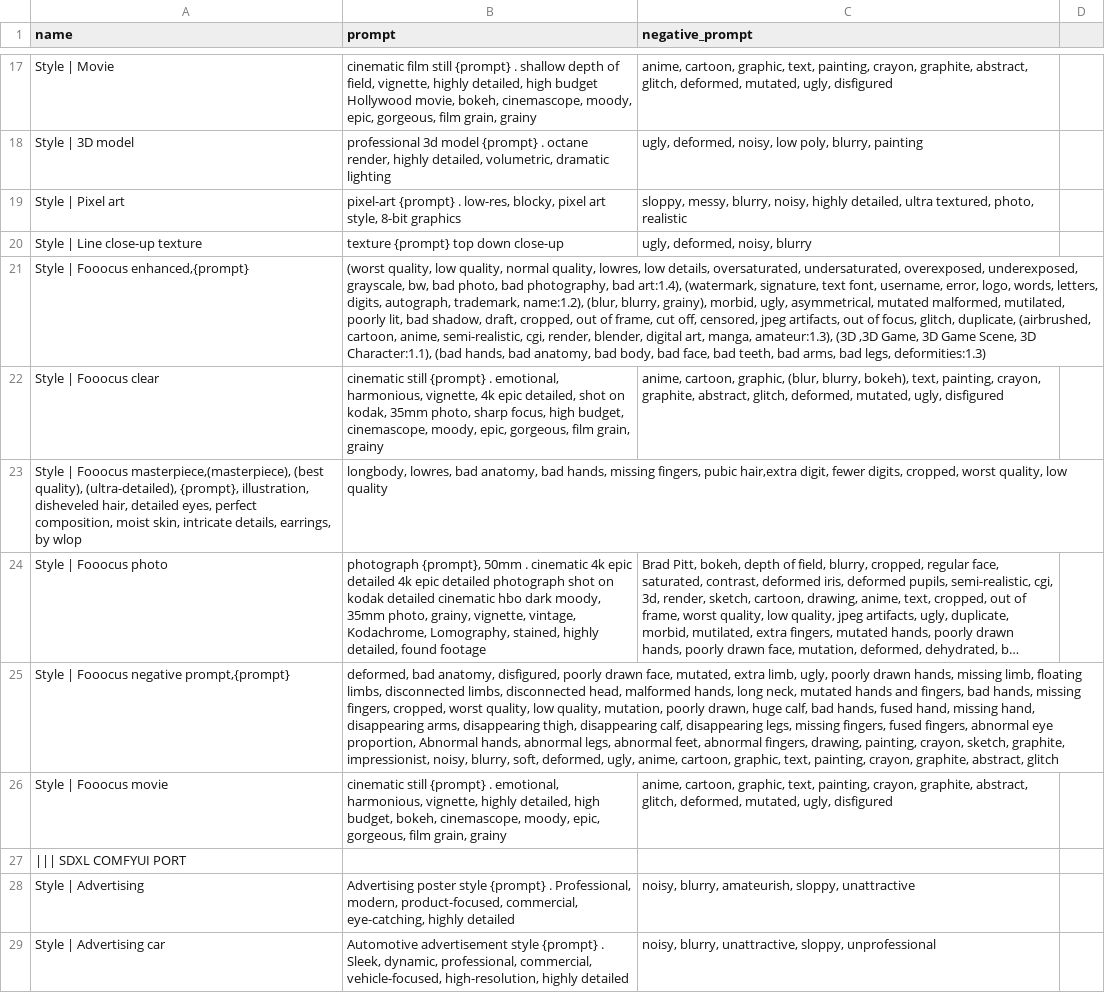
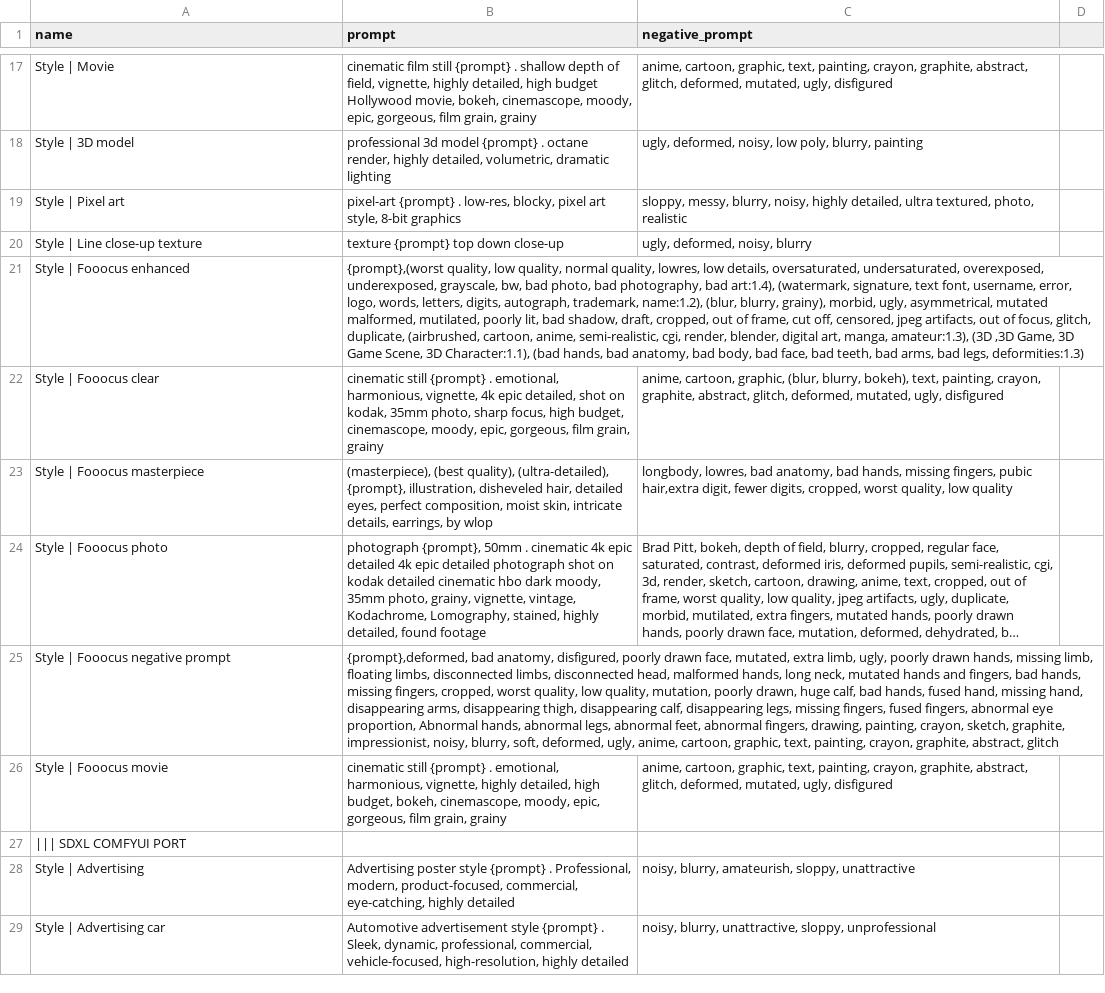
Before and after one commit to Raykosan/ComfyUI_RaykoStudio, a CSV file: styles/styles ADD.csv, drawn as a sheet; only a part is shown, gaps mark what is left out; long unchanged cells end in …; removed rows and columns are numbered as before the commit, all else as after; the diff names each change by its address in the sheet, - before the commit and + after, or states it on an @@ line.

```diff
--- a/styles/styles ADD.csv
+++ b/styles/styles ADD.csv
-A21 (name): Style | Fooocus enhanced,{prompt}
+A21 (name): Style | Fooocus enhanced
-B21 (prompt): (worst quality, low…
+B21 (prompt): {prompt},(worst quality, low…
-row 23: Style | Fooocus masterpiece,(masterpiece), (best quality), (ultra-detailed), {prompt}, illustration, disheveled hair, detailed eyes, perfect composition, moist skin, intricate details, earrings, by wlop | longbody, lowres, bad anatomy, bad hands, missing fingers, pubic hair,extra digit, fewer digits, cropped, worst quality, low quality
+row 23: Style | Fooocus masterpiece | (masterpiece), (best quality), (ultra-detailed), {prompt}, illustration, disheveled hair, detailed eyes, perfect composition, moist skin, intricate details, earrings, by wlop | longbody, lowres, bad anatomy, bad hands, missing fingers, pubic hair,extra digit, fewer digits, cropped, worst quality, low quality
-A25 (name): Style | Fooocus negative prompt,{prompt}
+A25 (name): Style | Fooocus negative prompt
-B25 (prompt): deformed, bad anatomy,…
+B25 (prompt): {prompt},deformed, bad anatomy,…
```
Also changed, not shown: 5 other files.
